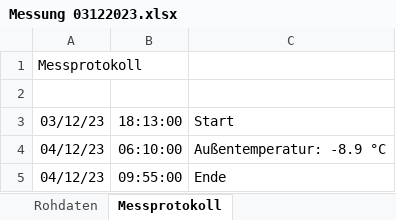
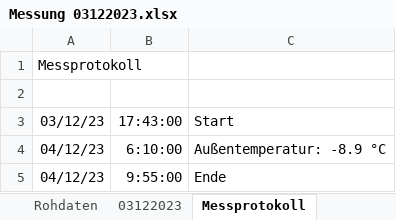
Before and after one commit to christophschwaerzler/LiFePO4_Heizung_Messung, an Excel workbook: Messungen/Messung 03122023.xlsx, sheet Messprotokoll, drawn as a sheet; values as stored, in another font and other column widths than the file's, no borders; the diff names each change by its address in the sheet, - before the commit and + after, or states it on an @@ line.

```diff
--- a/Messungen/Messung 03122023.xlsx (sheet Messprotokoll)
+++ b/Messungen/Messung 03122023.xlsx (sheet Messprotokoll)
+sheet tab: 03122023
-B3: 18:13:00
+B3: 17:43:00
-B4: 06:10:00
+B4: 6:10:00
-B5: 09:55:00
+B5: 9:55:00
```
Also changed, not shown: sheet Auswertung, sheet Daten für Auswertungen, sheet Datenumwandlung und Kontrolle, sheet Rohdaten, sheet Verteilung der Einschaltzeiten, other sheet tabs, charts or pictures, Messungen/Messung 26112023.xlsx, Messungen/Messung 28112023.xlsx, 3 other files.
